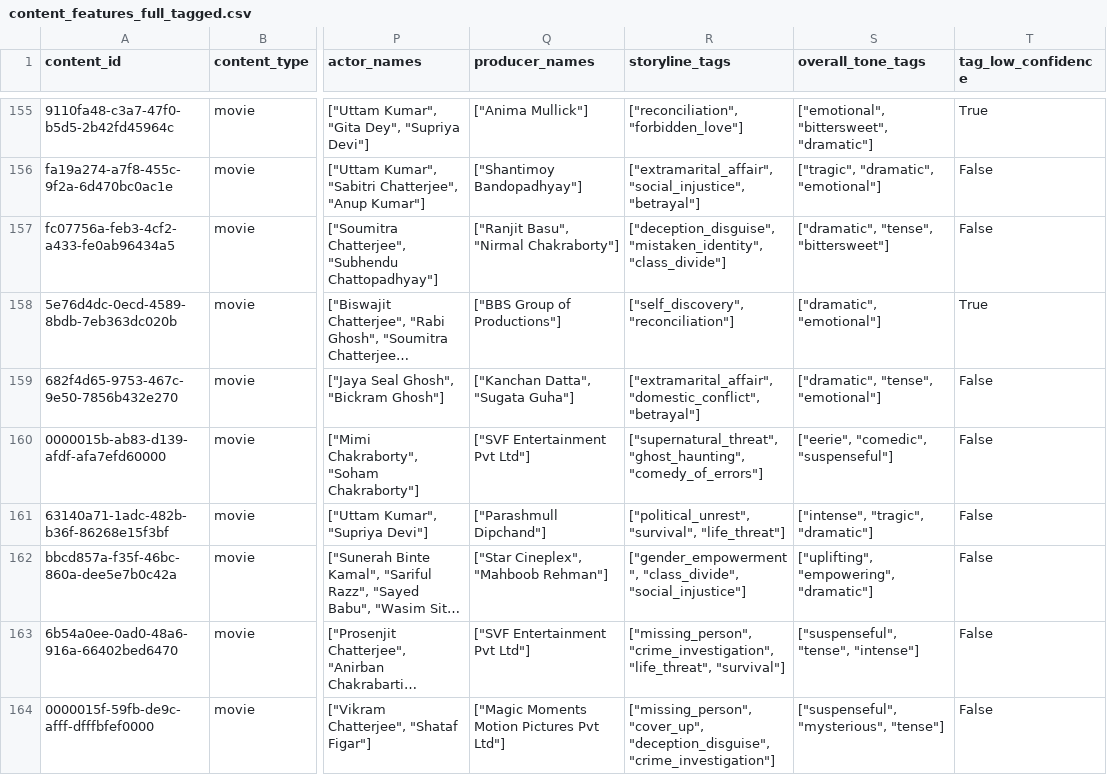
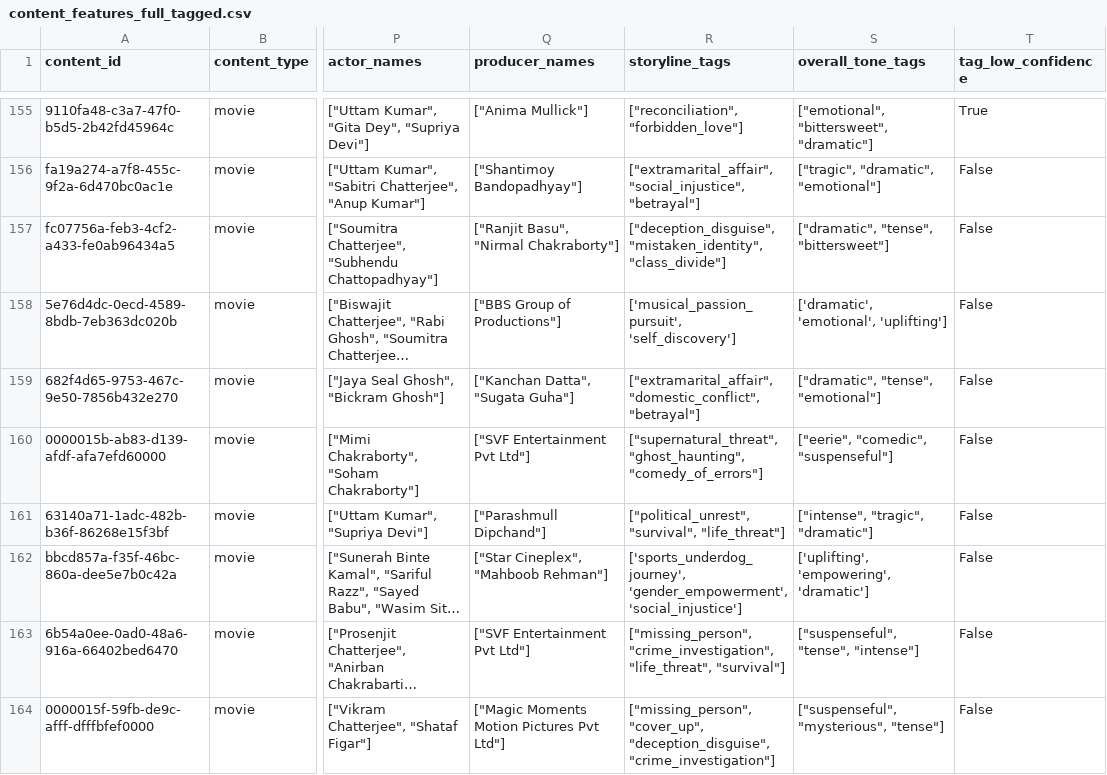
Before and after one commit to sayantan-guha/content-recommendation, a CSV file: data/content_features_full_tagged.csv, drawn as a sheet; only a part is shown, gaps mark what is left out; long unchanged cells end in …; the diff covers the shown part only; the diff names each change by its address in the sheet, - before the commit and + after, or states it on an @@ line.

Commit message:
Add v2 storyline/tone tags for niche genres, re-tag 23 affected titles
The v1 tag vocabulary was built from a 30-title pilot sample that (by its own
documented caveat) didn't cover Sci-Fi, Fantasy, Musical, Sports, or
Mythological/Devotional titles. Once the catalog grew to 775 titles, those
genres existed but had no matching tags -- 25 titles were being force-fit
into generic tags like family_conflict/self_discovery that missed what was
actually distinctive about them (e.g. a Sports Drama about an underdog
athlete tagged identically to a family melodrama).

Read all 25 niche-genre synopses directly and added 8 new storyline tags +
3 new tone tags (sports_underdog_journey, musical_passion_pursuit,
time_travel_reincarnation, rogue_experiment_conspiracy, epic_quest_exploration,
divine_miracle_intervention, mythological_gods_demons_war, occult_exorcism;
epic, whimsical, awe_inspiring). Re-tagged 23 of the 25 titles with the
expanded vocabulary (2 already fit existing tags well and were left as-is).
tag_low_confidence dropped 108->101; the remaining 101 are genuine thin-
content cases (test entries, one-line blurbs), not vocabulary gaps.

Verified no regression: eval_recommender.py numbers are unchanged (CF scoring
doesn't touch these tags at all), and cold-start fallback still works --
this only improves the content-similarity vectors these 23 titles get scored
against for cold-start matching, which is the intended effect.

Not merged to main -- on branch retag-storyline-tone-v2 for review.

```diff
--- a/data/content_features_full_tagged.csv
+++ b/data/content_features_full_tagged.csv
-R158 (storyline_tags): ["self_discovery", "reconciliation"]
+R158 (storyline_tags): ['musical_passion_pursuit', 'self_discovery']
-S158 (overall_tone_tags): ["dramatic", "emotional"]
+S158 (overall_tone_tags): ['dramatic', 'emotional', 'uplifting']
-T158 (tag_low_confidence): True
+T158 (tag_low_confidence): False
-R162 (storyline_tags): ["gender_empowerment", "class_divide", "social_injustice"]
+R162 (storyline_tags): ['sports_underdog_journey', 'gender_empowerment', 'social_injustice']
-S162 (overall_tone_tags): ["uplifting", "empowering", "dramatic"]
+S162 (overall_tone_tags): ['uplifting', 'empowering', 'dramatic']
```
Also changed, not shown: 43 edited cells elsewhere in this file, 1 other file.
